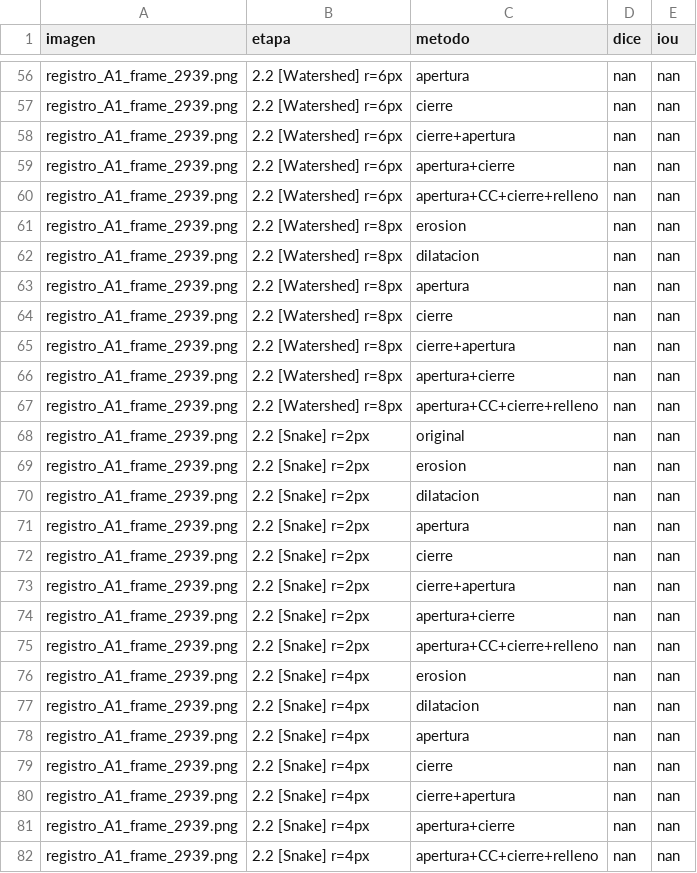
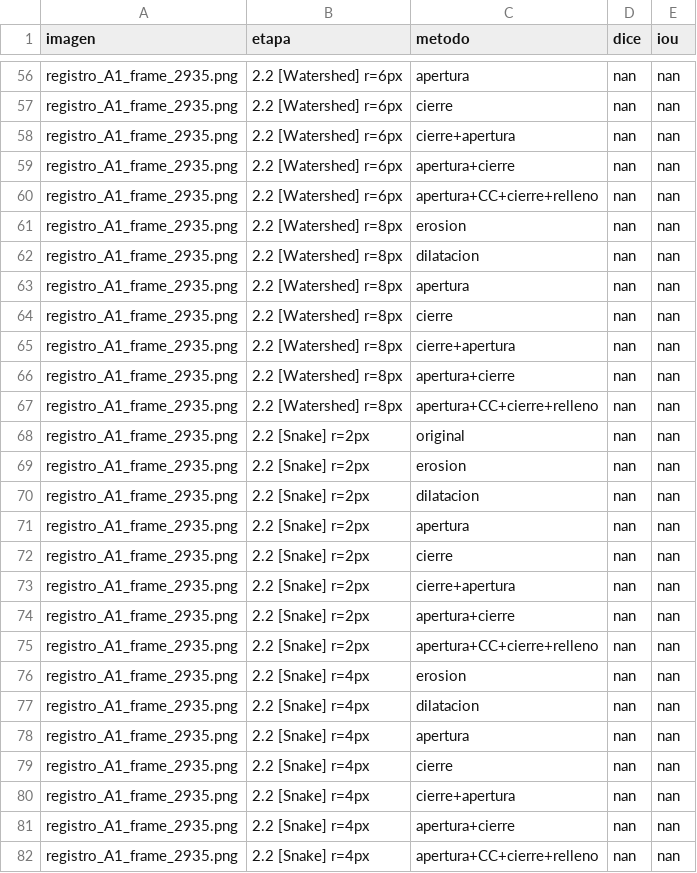
Before and after one commit to PurrthagorasCat/Gu-a-Imagenes-PSIB-v2-, a CSV file: resultados/resultados_modulo2/resultados_imagen/metricas_registro_A1.csv, drawn as a sheet; only a part is shown, gaps mark what is left out; the diff covers the shown part only; the diff names each change by its address in the sheet, - before the commit and + after, or states it on an @@ line.

```diff
--- a/resultados/resultados_modulo2/resultados_imagen/metricas_registro_A1.csv
+++ b/resultados/resultados_modulo2/resultados_imagen/metricas_registro_A1.csv
-A56:A82 (imagen): registro_A1_frame_2939.png
+A56:A82 (imagen): registro_A1_frame_2935.png
```
Also changed, not shown: 99 edited cells elsewhere in this file, resultados/por_video/registro_A1/curva_temporal.csv, resultados/por_video/registro_A1/parametros_fisiologicos.csv, 27 other files.
